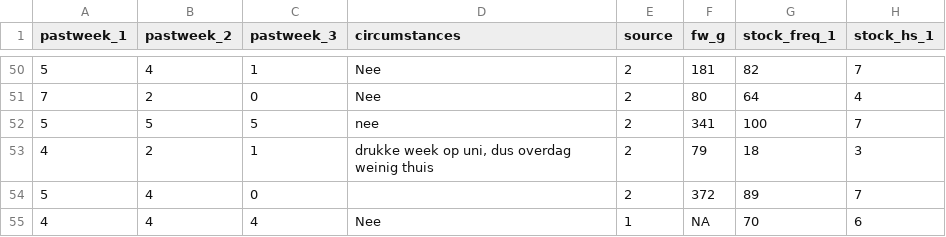
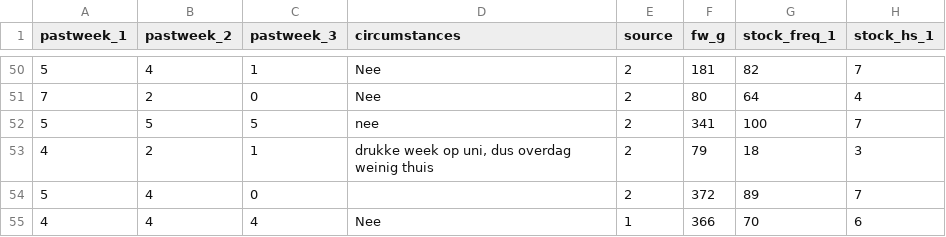
Before and after one commit to CasHsmn/R_tape, a CSV file: data/t2_anon.csv, drawn as a sheet; only a part is shown, gaps mark what is left out; the diff names each change by its address in the sheet, - before the commit and + after, or states it on an @@ line.

```diff
--- a/data/t2_anon.csv
+++ b/data/t2_anon.csv
-F55 (fw_g): NA
+F55 (fw_g): 366
```
Also changed, not shown: data/tall_anon.csv, 1 other file.
